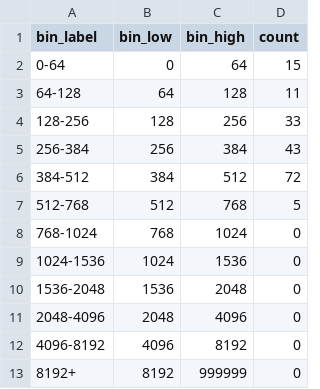
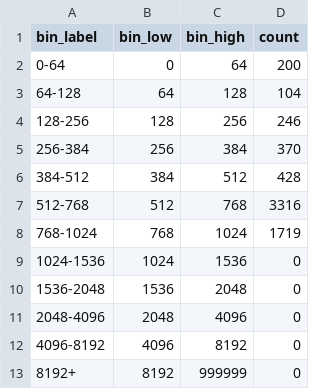
Before and after one commit to sangowu/pdf_rag, a CSV file: results/recursive_chunk_size_distribution.csv, drawn as a sheet.

```diff
--- a/results/recursive_chunk_size_distribution.csv
+++ b/results/recursive_chunk_size_distribution.csv
@@ -1,9 +1,9 @@
 bin_label,bin_low,bin_high,count
-0-64,0,64,15
-64-128,64,128,11
-128-256,128,256,33
-256-384,256,384,43
-384-512,384,512,72
-512-768,512,768,5
-768-1024,768,1024,0
+0-64,0,64,200
+64-128,64,128,104
+128-256,128,256,246
+256-384,256,384,370
+384-512,384,512,428
+512-768,512,768,3316
+768-1024,768,1024,1719
 1024-1536,1024,1536,0
```
Also changed, not shown: results/base_eval_timing_details.csv, results/base_metrics.csv, 43 other files.
